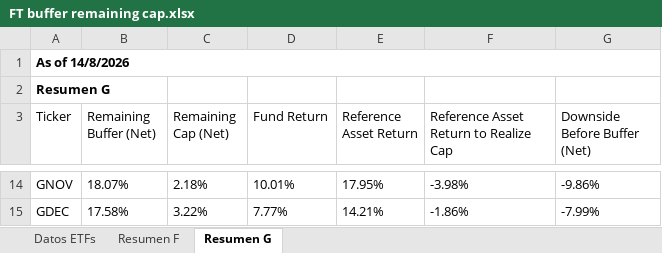
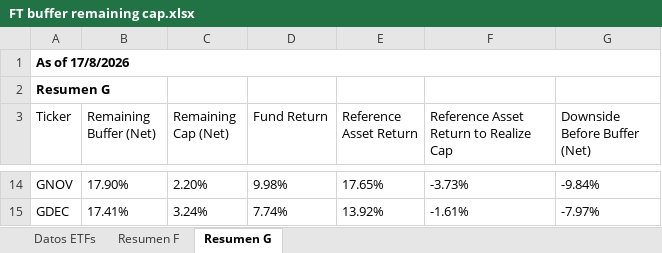
Before and after one commit to Toaderz/Ft-buffer-evolve, an Excel workbook: FT buffer remaining cap.xlsx, sheet Resumen G, drawn as a sheet; only a part is shown, gaps mark what is left out; values as stored, in another font and other column widths than the file's, no borders; table styles not drawn; the diff covers the shown part only; the diff names each change by its address in the sheet, - before the commit and + after, or states it on an @@ line.

```diff
--- a/FT buffer remaining cap.xlsx (sheet Resumen G)
+++ b/FT buffer remaining cap.xlsx (sheet Resumen G)
-A1 (Ticker): As of 14/8/2026
+A1 (Ticker): As of 17/8/2026
-B14 (Remaining Buffer (Net)): 18.07%
+B14 (Remaining Buffer (Net)): 17.90%
-C14 (Remaining Cap (Net)): 2.18%
+C14 (Remaining Cap (Net)): 2.20%
-D14 (Fund Return): 10.01%
+D14 (Fund Return): 9.98%
-E14 (Reference Asset Return): 17.95%
+E14 (Reference Asset Return): 17.65%
-F14: -3.98%
+F14: -3.73%
-G14 (Downside Before Buffer (Net)): -9.86%
+G14 (Downside Before Buffer (Net)): -9.84%
-B15 (Remaining Buffer (Net)): 17.58%
+B15 (Remaining Buffer (Net)): 17.41%
-C15 (Remaining Cap (Net)): 3.22%
+C15 (Remaining Cap (Net)): 3.24%
-D15 (Fund Return): 7.77%
+D15 (Fund Return): 7.74%
-E15 (Reference Asset Return): 14.21%
+E15 (Reference Asset Return): 13.92%
-F15: -1.86%
+F15: -1.61%
-G15 (Downside Before Buffer (Net)): -7.99%
+G15 (Downside Before Buffer (Net)): -7.97%
```
Also changed, not shown: 57 edited cells elsewhere in this sheet, sheet Datos ETFs, sheet Resumen F.
